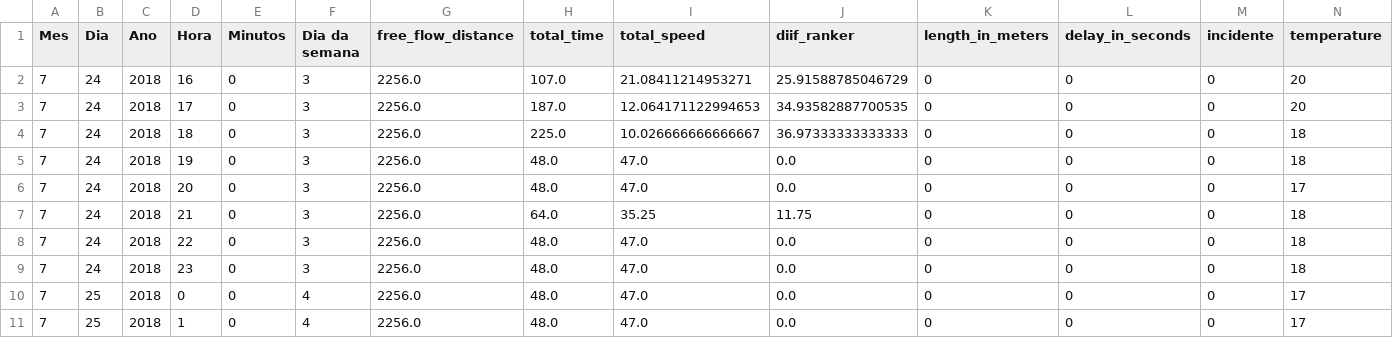
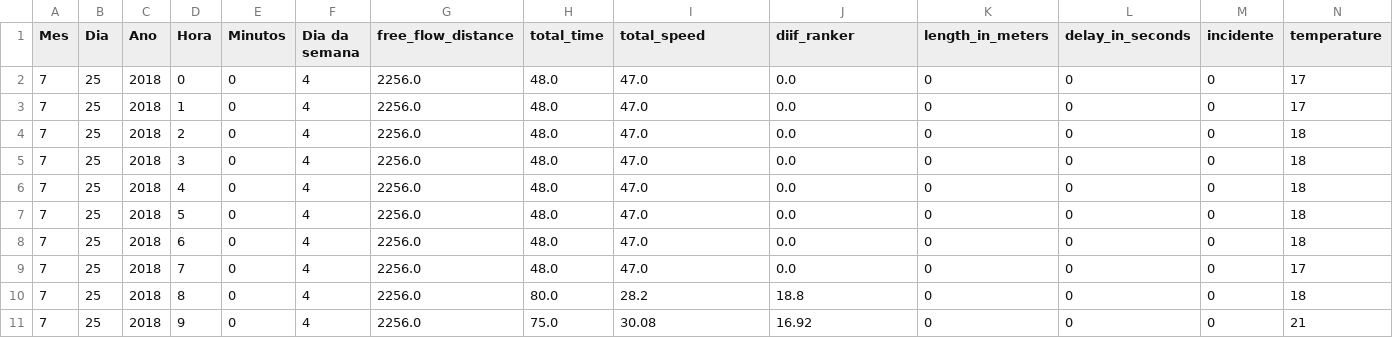
Before and after one commit to mamonteiro-brg/csc_lstm_python, a CSV file: Datasets/Dataset_Gerados/n14_bosch.csv, drawn as a sheet; only a part is shown; the shorter side is filled out with more unchanged rows; rows hold the shown columns only; the diff names each change by its address in the sheet, - before the commit and + after, or states it on an @@ line.

```diff
--- a/Datasets/Dataset_Gerados/n14_bosch.csv
+++ b/Datasets/Dataset_Gerados/n14_bosch.csv
-row 2: 7 | 24 | 2018 | 16 | 0 | 3 | 2256.0 | 107.0 | 21.08411214953271 | 25.91588785046729 | 0 | 0 | 0 | 20
-row 3: 7 | 24 | 2018 | 17 | 0 | 3 | 2256.0 | 187.0 | 12.064171122994653 | 34.93582887700535 | 0 | 0 | 0 | 20
-row 4: 7 | 24 | 2018 | 18 | 0 | 3 | 2256.0 | 225.0 | 10.026666666666667 | 36.97333333333333 | 0 | 0 | 0 | 18
-row 5: 7 | 24 | 2018 | 19 | 0 | 3 | 2256.0 | 48.0 | 47.0 | 0.0 | 0 | 0 | 0 | 18
-row 6: 7 | 24 | 2018 | 20 | 0 | 3 | 2256.0 | 48.0 | 47.0 | 0.0 | 0 | 0 | 0 | 17
-row 7: 7 | 24 | 2018 | 21 | 0 | 3 | 2256.0 | 64.0 | 35.25 | 11.75 | 0 | 0 | 0 | 18
-row 8: 7 | 24 | 2018 | 22 | 0 | 3 | 2256.0 | 48.0 | 47.0 | 0.0 | 0 | 0 | 0 | 18
-row 9: 7 | 24 | 2018 | 23 | 0 | 3 | 2256.0 | 48.0 | 47.0 | 0.0 | 0 | 0 | 0 | 18
```
Also changed, not shown: Datasets/Dataset_Gerados/joao_paulo_2.csv, Datasets/Dataset_Gerados/maximinos.csv, 7 other files.
